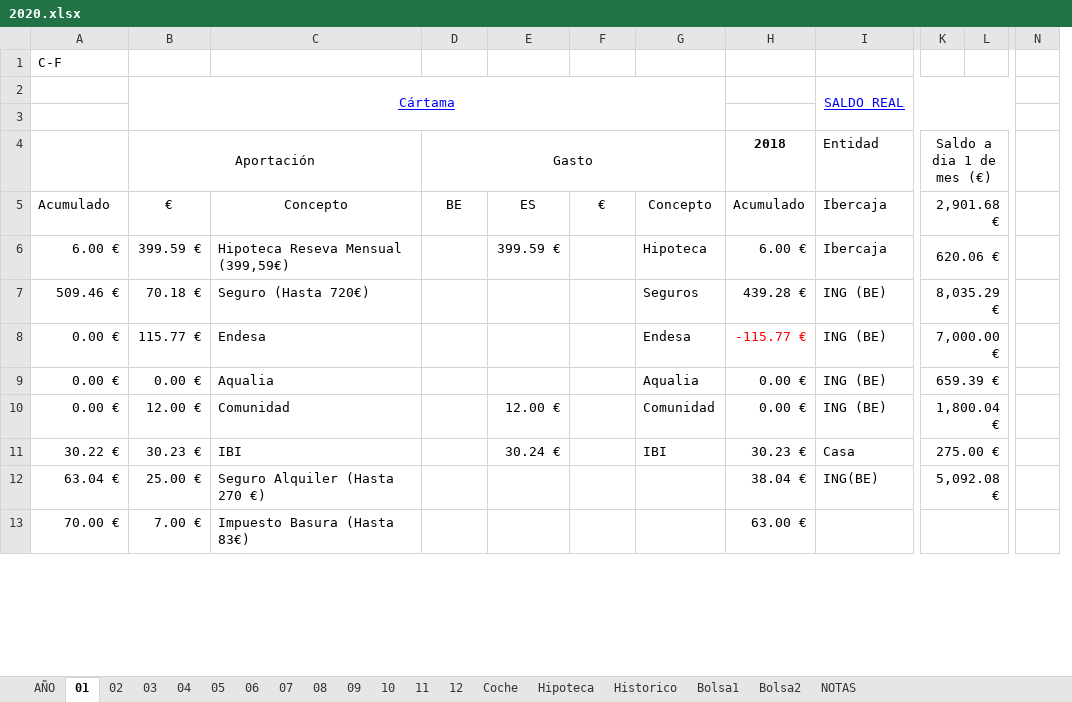
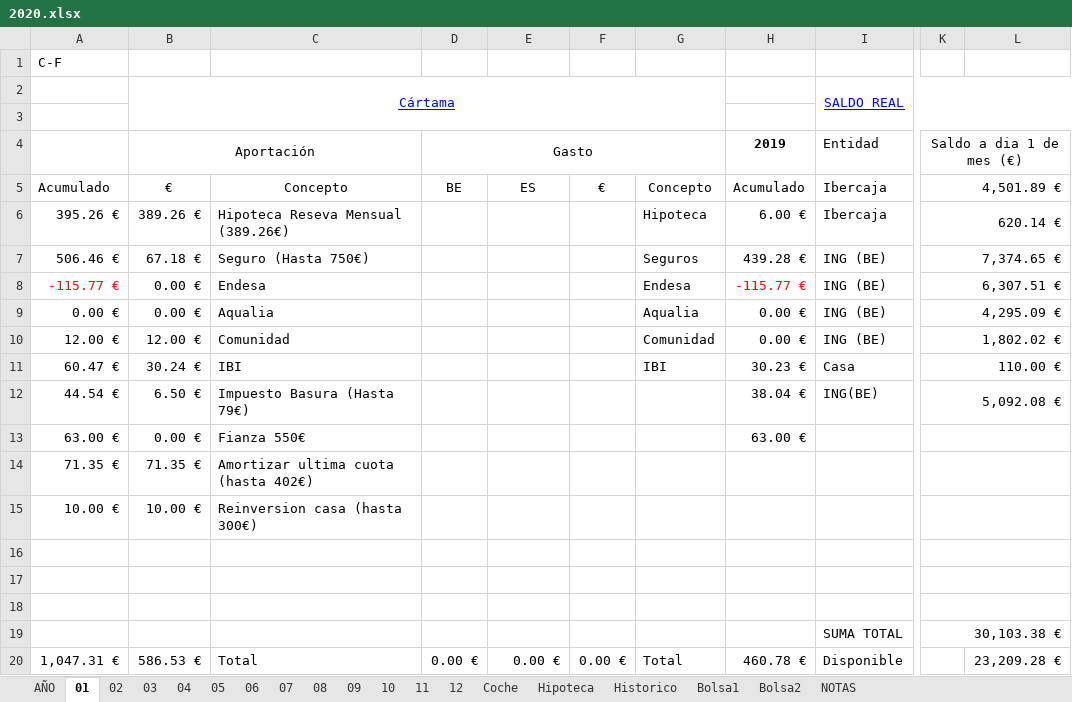
Before and after one commit to mrojassuarez/MRS_Manager, an Excel workbook: 2020/2020.xlsx, sheet 01, drawn as a sheet; only a part is shown, gaps mark what is left out; values as stored, in another font and other column widths than the file's, no borders; removed rows and columns are numbered as before the commit, all else as after; rows hold the shown columns only; the diff covers the shown part only; the diff names each change by its address in the sheet, - before the commit and + after, or states it on an @@ line.

```diff
--- a/2020/2020.xlsx (sheet 01)
+++ b/2020/2020.xlsx (sheet 01)
-column K, rows 4-12: Saldo a dia 1 de mes (€) | 2,901.68 € | 620.06 € | 8,035.29 € | 7,000.00 € | 659.39 € | 1,800.04 € | 275.00 € | 5,092.08 €
-column L, empty
+column K, rows 4-12: Saldo a dia 1 de mes (€) | 4,501.89 € | 620.14 € | 7,374.65 € | 6,307.51 € | 4,295.09 € | 1,802.02 € | 110.00 € | 5,092.08 €
+column L, empty
-column N, empty
-H4: 2018
+H4: 2019
-A6: 6.00 €
+A6: 395.26 €
-B6: 399.59 €
+B6: 389.26 €
-C6: Hipoteca Reseva Mensual (399,59€)
+C6: Hipoteca Reseva Mensual (389.26€)
-E6: 399.59 €
+E6: (empty)
-A7: 509.46 €
+A7: 506.46 €
-B7: 70.18 €
+B7: 67.18 €
-C7: Seguro (Hasta 720€)
+C7: Seguro (Hasta 750€)
-A8: 0.00 €
+A8: -115.77 €
-A8 text colour: black
+A8 text colour: #FF0000
-B8: 115.77 €
+B8: 0.00 €
-A10: 0.00 €
+A10: 12.00 €
-E10: 12.00 €
+E10: (empty)
-A11: 30.22 €
+A11: 60.47 €
-B11: 30.23 €
+B11: 30.24 €
-E11: 30.24 €
+E11: (empty)
-A12: 63.04 €
+A12: 44.54 €
-B12: 25.00 €
+B12: 6.50 €
-C12: Seguro Alquiler (Hasta 270 €)
+C12: Impuesto Basura (Hasta 79€)
+row 13: 63.00 € | 0.00 € | Fianza 550€ |  |  |  |  | 63.00 €
+row 14: 71.35 € | 71.35 € | Amortizar ultima cuota (hasta 402€)
+row 15: 10.00 € | 10.00 € | Reinversion casa (hasta 300€)
-row 16: 70.00 € | 7.00 € | Impuesto Basura (Hasta 83€) |  |  |  |  | 63.00 €
+row 16: (empty)
+row 17: (empty)
+row 18: (empty)
+row 20: 1,047.31 € | 586.53 € | Total | 0.00 € | 0.00 € | 0.00 € | Total | 460.78 € | Disponible |  | 23,209.28 €
```
Also changed, not shown: 42 added rows, 48 removed rows, 6 moved rows, 12 edited cells and merged cells elsewhere in this sheet, sheet AÑO, sheet Bolsa1, sheet 02, sheet 03, sheet 12, sheet 05, 7 more sheets, 2019/2019.xlsx.
